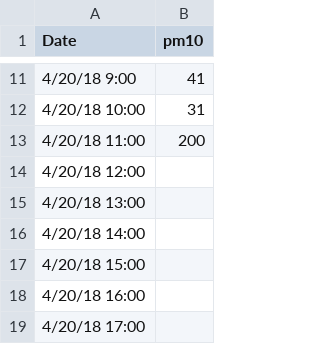
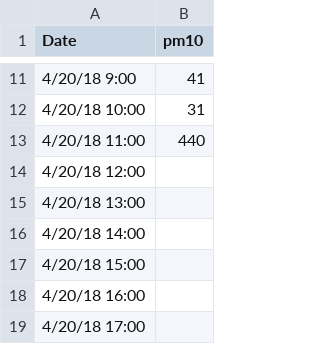
Before and after one commit to lisaoshita/AQS_R, a CSV file: air.alerts/CDFPM10.CSV, drawn as a sheet; only a part is shown, gaps mark what is left out.

```diff
--- a/air.alerts/CDFPM10.CSV
+++ b/air.alerts/CDFPM10.CSV
@@ -12,3 +12,3 @@ Date,pm10
 4/20/18 10:00,31
-4/20/18 11:00,200
+4/20/18 11:00,440
 4/20/18 12:00,
```
Also changed, not shown: air.alerts/alert.log.csv, 1 other file.
